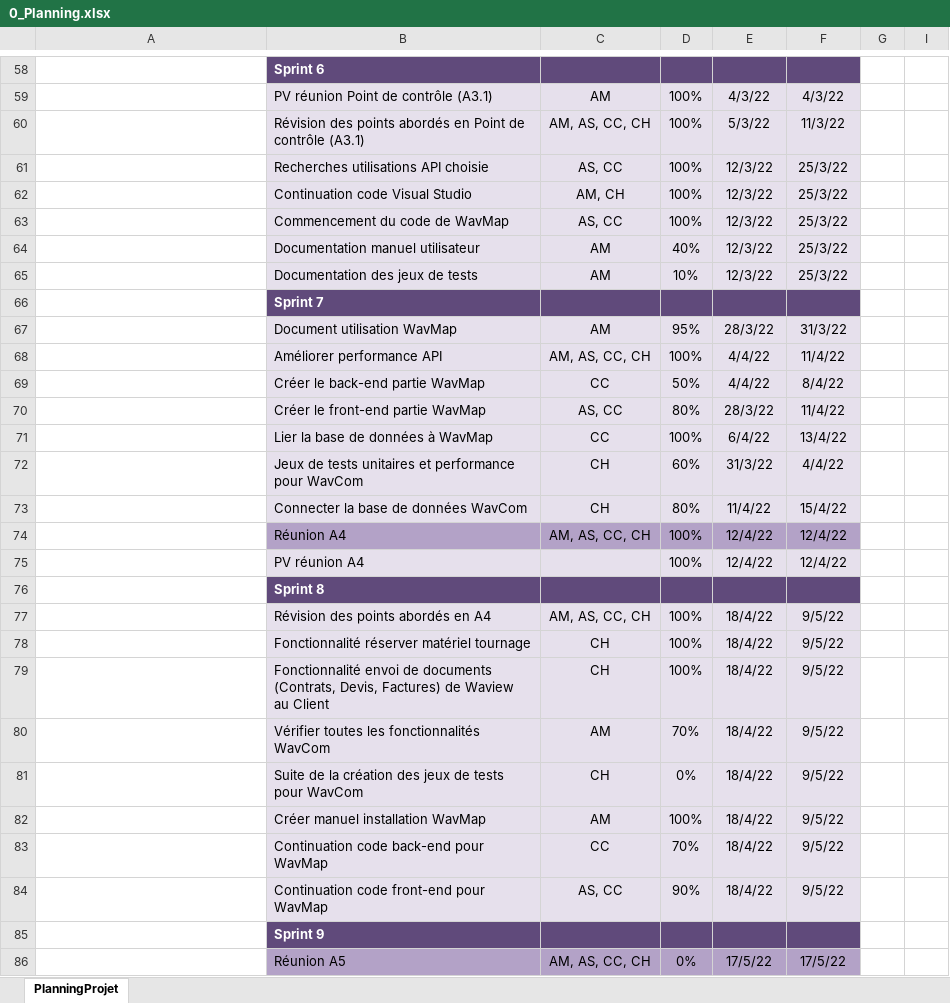
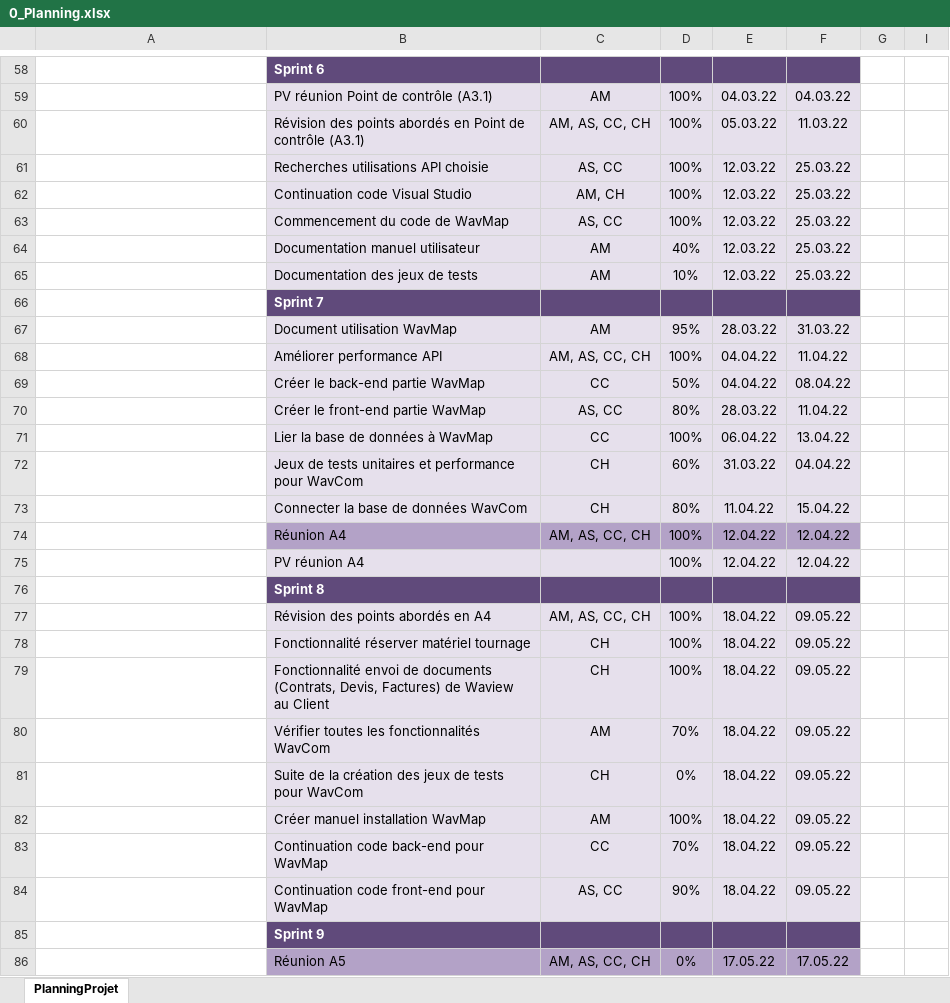
Before and after one commit to ConstantinHrrmn/WavContact, an Excel workbook: Documents/0_Planning.xlsx, sheet PlanningProjet, drawn as a sheet; only a part is shown, gaps mark what is left out; values as stored, in another font and other column widths than the file's, no borders; conditional formats not drawn; the diff covers the shown part only; the diff names each change by its address in the sheet, - before the commit and + after, or states it on an @@ line.

Commit message:
MAJ planning

```diff
--- a/Documents/0_Planning.xlsx (sheet PlanningProjet)
+++ b/Documents/0_Planning.xlsx (sheet PlanningProjet)
-E59: 4/3/22
+E59: 04.03.22
-F59: 4/3/22
+F59: 04.03.22
-E60: 5/3/22
+E60: 05.03.22
-F60: 11/3/22
+F60: 11.03.22
-E61:E65: 12/3/22
+E61:E65: 12.03.22
-F61:F65: 25/3/22
+F61:F65: 25.03.22
-E67: 28/3/22
+E67: 28.03.22
-F67: 31/3/22
+F67: 31.03.22
-E68:E69: 4/4/22
+E68:E69: 04.04.22
-F68: 11/4/22
+F68: 11.04.22
-F69: 8/4/22
+F69: 08.04.22
-E70: 28/3/22
+E70: 28.03.22
-F70: 11/4/22
+F70: 11.04.22
-E71: 6/4/22
+E71: 06.04.22
-F71: 13/4/22
+F71: 13.04.22
-E72: 31/3/22
+E72: 31.03.22
-F72: 4/4/22
+F72: 04.04.22
-E73: 11/4/22
+E73: 11.04.22
-F73: 15/4/22
+F73: 15.04.22
-E74:E75: 12/4/22
+E74:E75: 12.04.22
-F74:F75: 12/4/22
+F74:F75: 12.04.22
-E77:E84: 18/4/22
+E77:E84: 18.04.22
-F77:F84: 9/5/22
+F77:F84: 09.05.22
-E86: 17/5/22
+E86: 17.05.22
-F86: 17/5/22
+F86: 17.05.22
```
Also changed, not shown: 1 removed row, 118 edited cells and cell formats elsewhere in this sheet, Documents/0_Journal_de_bord.xlsx.
